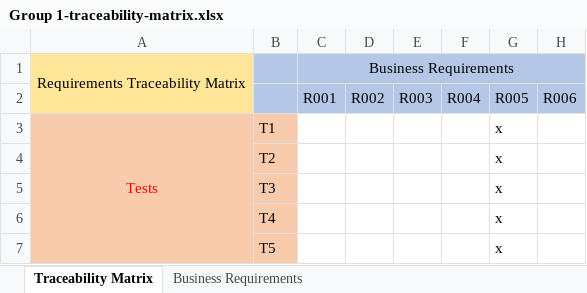
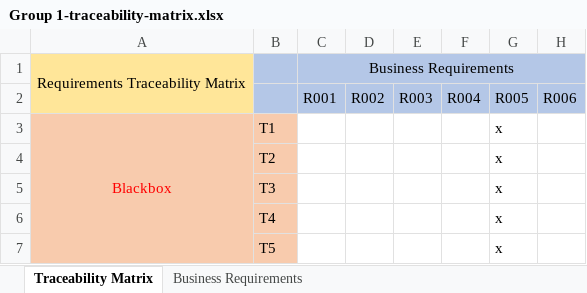
Before and after one commit to hndangkhoa1994-sudo/Software-Testing---Truck-Route, an Excel workbook: Documents/Testing/Test Documents/Group 1-traceability-matrix.xlsx, sheet Traceability Matrix, drawn as a sheet; only a part is shown; values as stored, in another font and other column widths than the file's, no borders; the diff covers the shown part only; the diff names each change by its address in the sheet, - before the commit and + after, or states it on an @@ line.

Commit message:
Documents\Testing\Test Documents\Test Case Whitebox-group1.xlsx Documents\Testing\Test Documents\Group 1-traceability-matrix.xlsx

```diff
--- a/Documents/Testing/Test Documents/Group 1-traceability-matrix.xlsx (sheet Traceability Matrix)
+++ b/Documents/Testing/Test Documents/Group 1-traceability-matrix.xlsx (sheet Traceability Matrix)
-A3: Tests
+A3: Blackbox
```
Also changed, not shown: 30 added rows elsewhere in this sheet, 1 other file.
